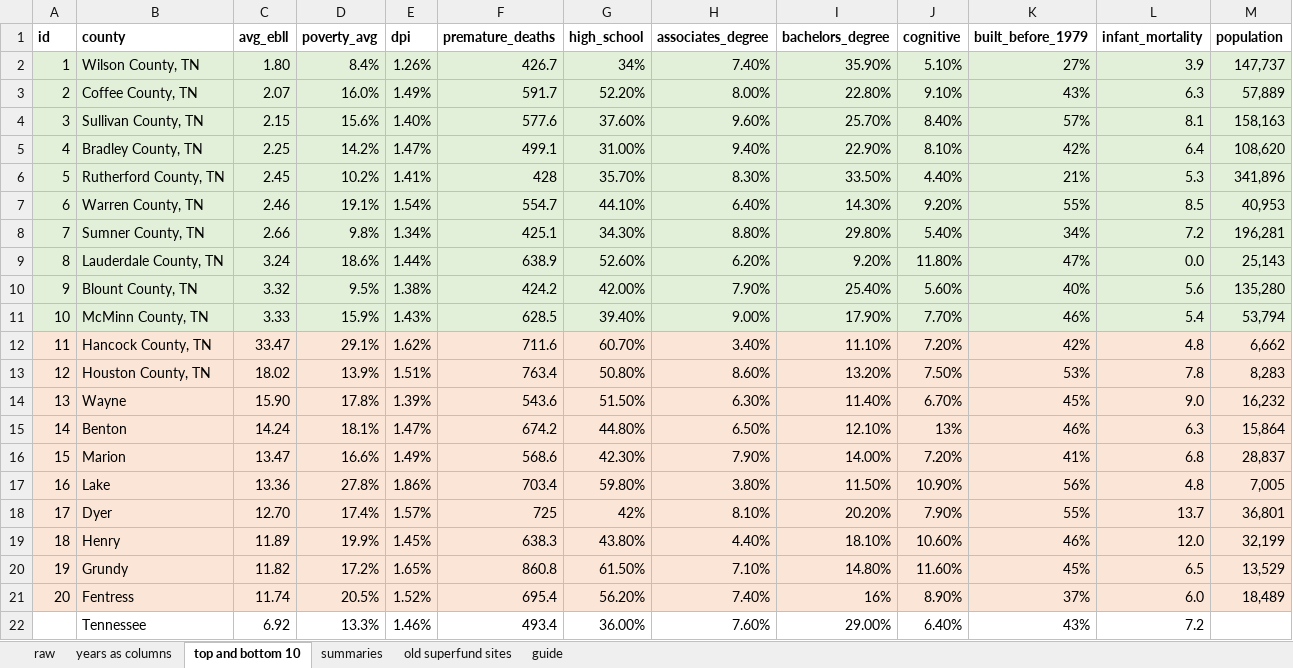
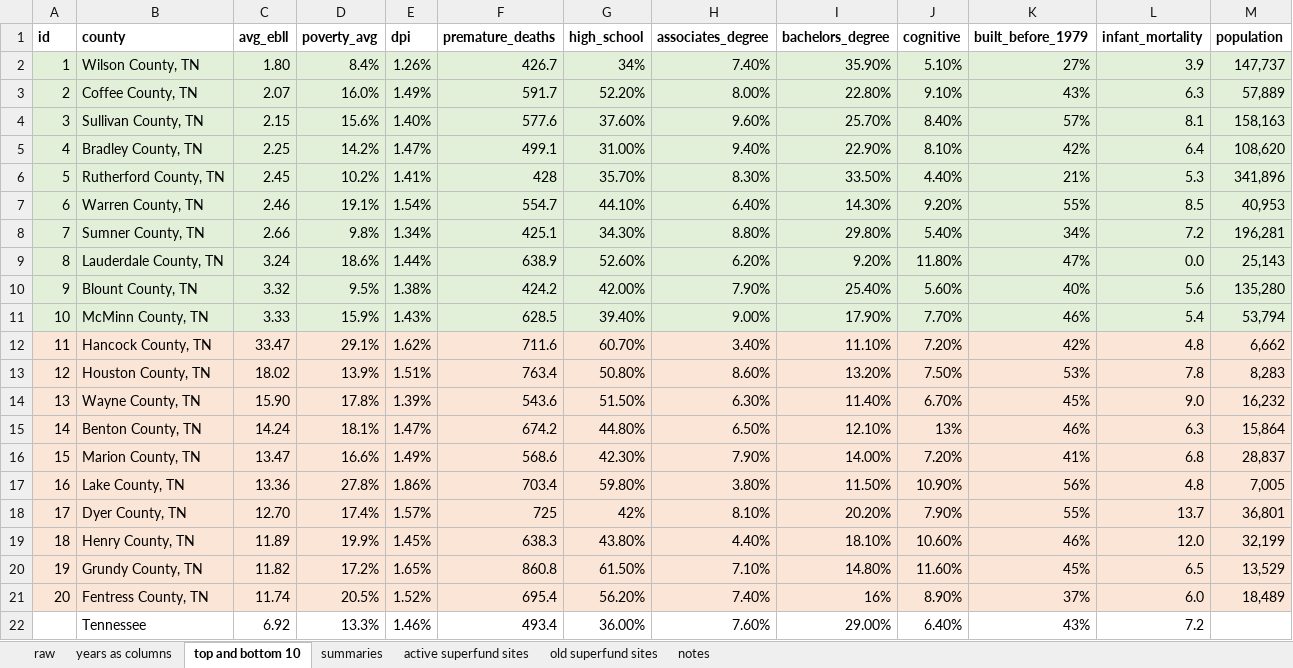
Before and after one commit to orbertparker/capstone_da9, an Excel workbook: data/master_sheet.xlsx, sheet top and bottom 10, drawn as a sheet; values as stored, in another font and other column widths than the file's, no borders; the diff names each change by its address in the sheet, - before the commit and + after, or states it on an @@ line.

```diff
--- a/data/master_sheet.xlsx (sheet top and bottom 10)
+++ b/data/master_sheet.xlsx (sheet top and bottom 10)
-sheet tab: guide
+sheet tab: notes
+sheet tab: active superfund sites
-B14 (county): Wayne
+B14 (county): Wayne County, TN
-B15 (county): Benton
+B15 (county): Benton County, TN
-B16 (county): Marion
+B16 (county): Marion County, TN
-B17 (county): Lake
+B17 (county): Lake County, TN
-B18 (county): Dyer
+B18 (county): Dyer County, TN
-B19 (county): Henry
+B19 (county): Henry County, TN
-B20 (county): Grundy
+B20 (county): Grundy County, TN
-B21 (county): Fentress
+B21 (county): Fentress County, TN
```
Also changed, not shown: sheet years as columns, sheet notes, data/superfund_sites.xlsx, 2 other files.
